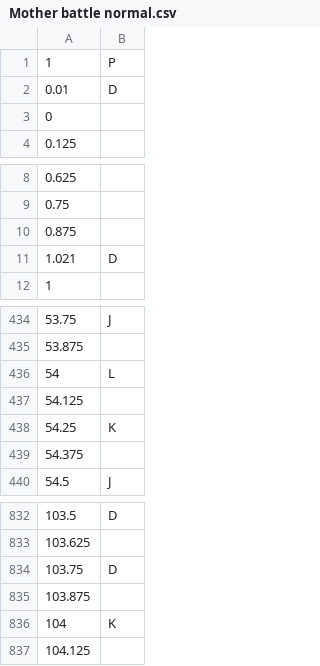
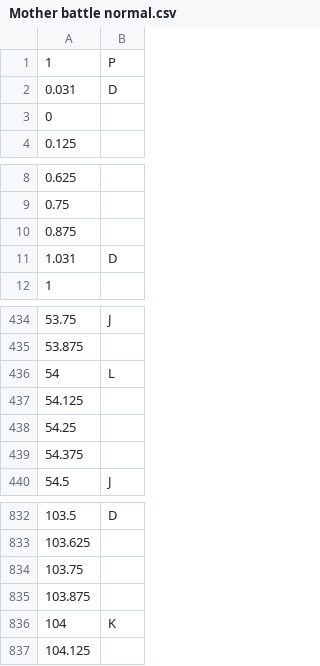
Before and after one commit to GDACollab/COMA, a CSV file: COMA assets/Assets/Scenes/Battle Scenes/Mother battle normal.csv, drawn as a sheet; only a part is shown, gaps mark what is left out; the diff covers the shown part only.

```diff
--- a/COMA assets/Assets/Scenes/Battle Scenes/Mother battle normal.csv
+++ b/COMA assets/Assets/Scenes/Battle Scenes/Mother battle normal.csv
@@ -1,3 +1,3 @@
 1,P
-0.01,D
+0.031,D
 0,
@@ -10,3 +10,3 @@
 0.875,
-1.021,D
+1.031,D
 1,
@@ -437,3 +437,3 @@
 54.125,
-54.25,K
+54.25,
 54.375,
@@ -833,3 +833,3 @@
 103.625,
-103.75,D
+103.75,
 103.875,
```
Also changed, not shown: 7 edited cells elsewhere in this file, 7 other files.
